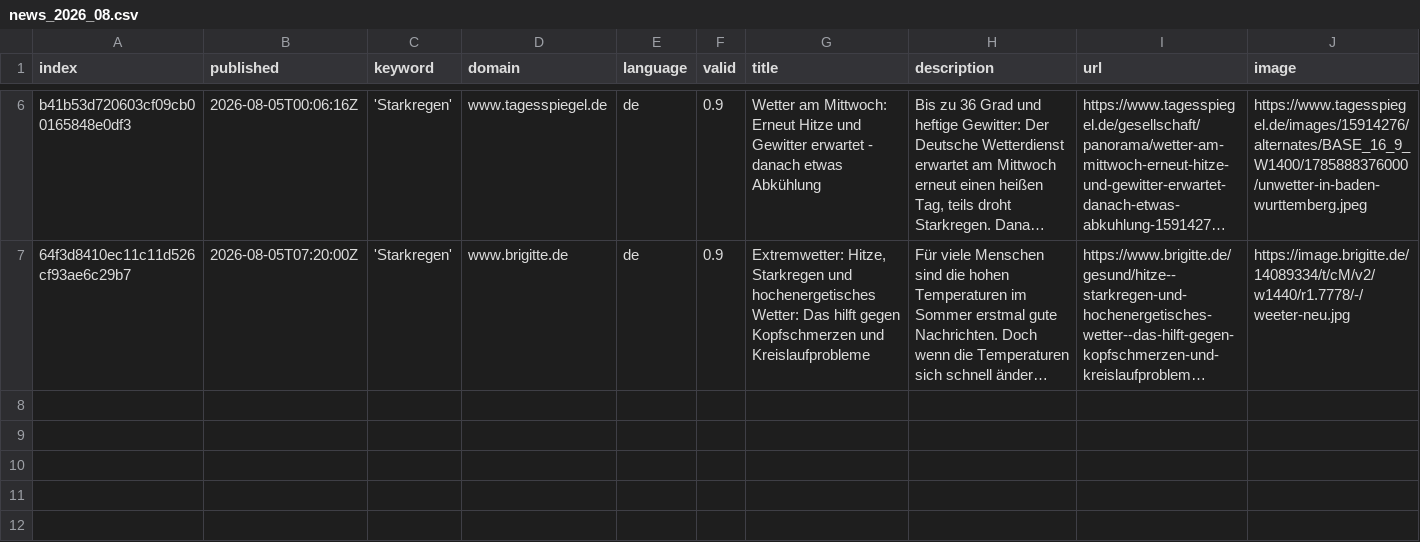
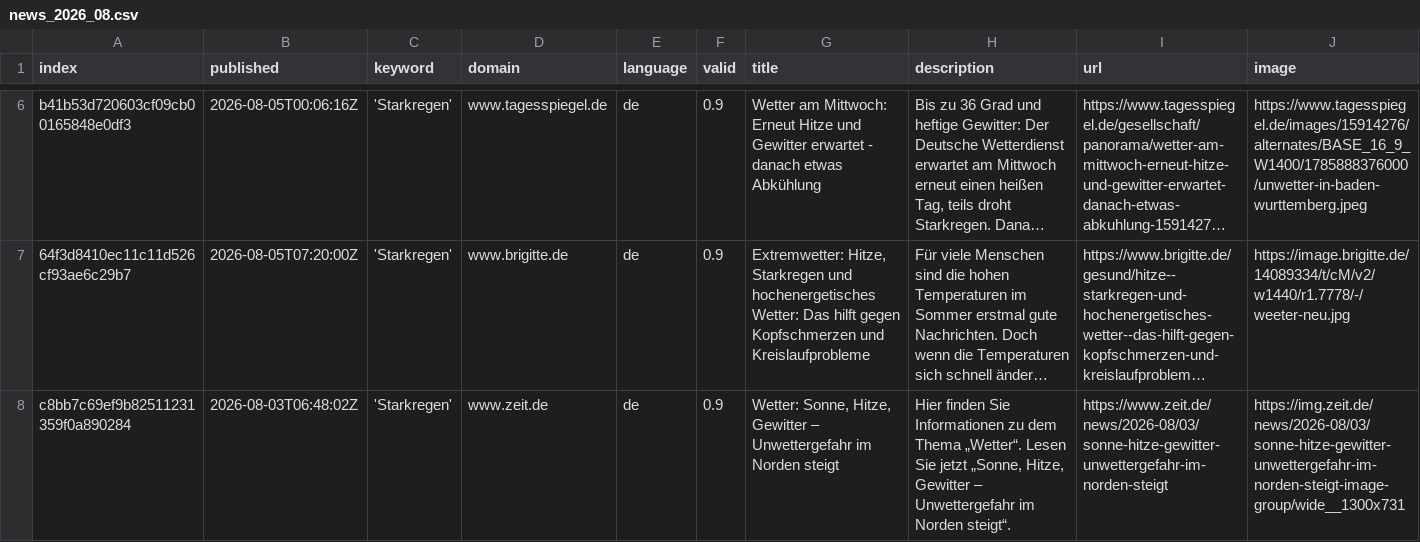
Before and after one commit to jannikdo28-news/RainIsComing, a CSV file: csv/news_2026_08.csv, drawn as a sheet; only a part is shown, gaps mark what is left out; long unchanged cells end in …; rows hold the shown columns only; the diff names each change by its address in the sheet, - before the commit and + after, or states it on an @@ line.

```diff
--- a/csv/news_2026_08.csv
+++ b/csv/news_2026_08.csv
+row 8: c8bb7c69ef9b82511231359f0a890284 | 2026-08-03T06:48:02Z | 'Starkregen' | www.zeit.de | de | 0.9 | Wetter: Sonne, Hitze, Gewitter – Unwettergefahr im Norden steigt | Hier finden Sie Informationen zu dem Thema „Wetter“. Lesen Sie jetzt „Sonne, Hitze, Gewitter – Unwettergefahr im Norden steigt“. | https://www.zeit.de/news/2026-08/03/sonne-hitze-gewitter-unwettergefahr-im-norden-steigt | https://img.zeit.de/news/2026-08/03/sonne-hitze-gewitter-unwettergefahr-im-norden-steigt-image-group/wide__1300x731
```
Also changed, not shown: keywords.csv.
